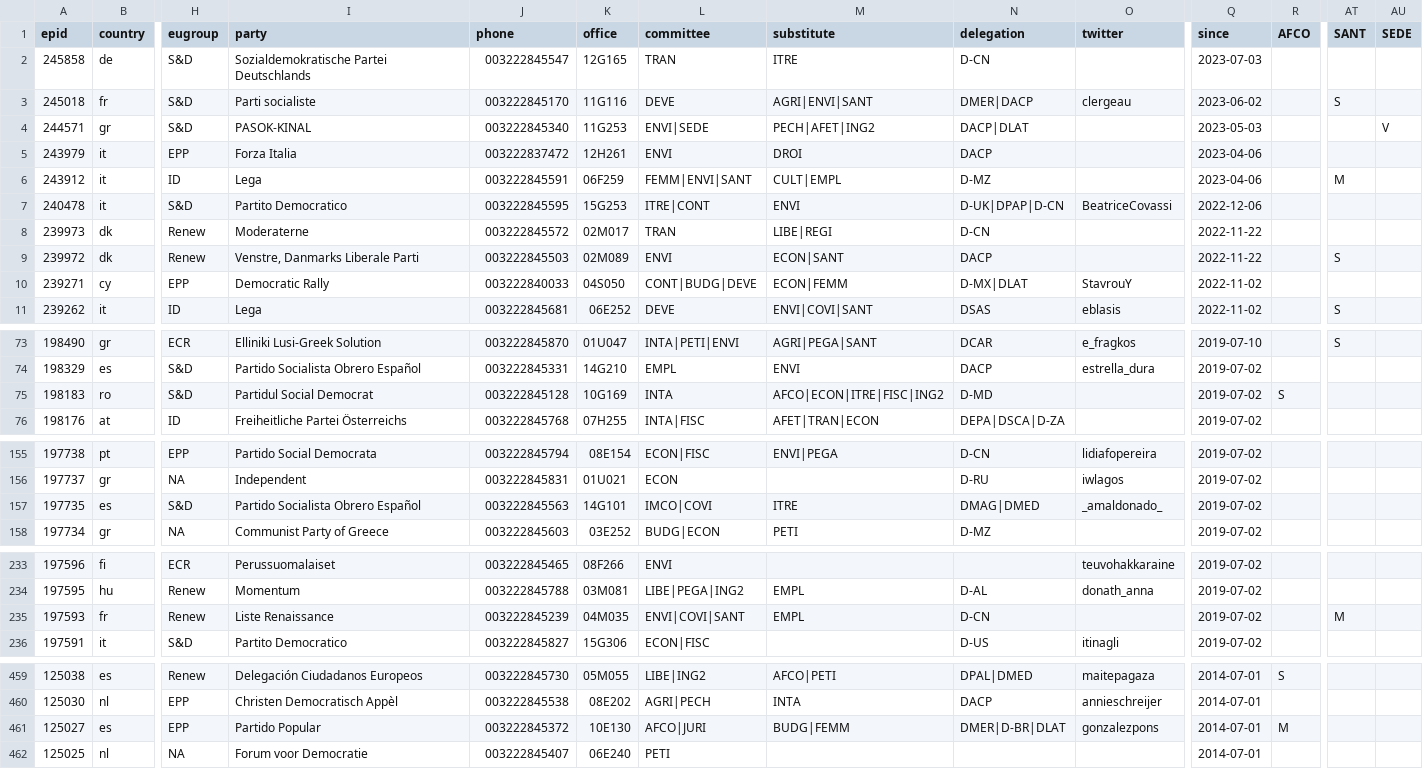
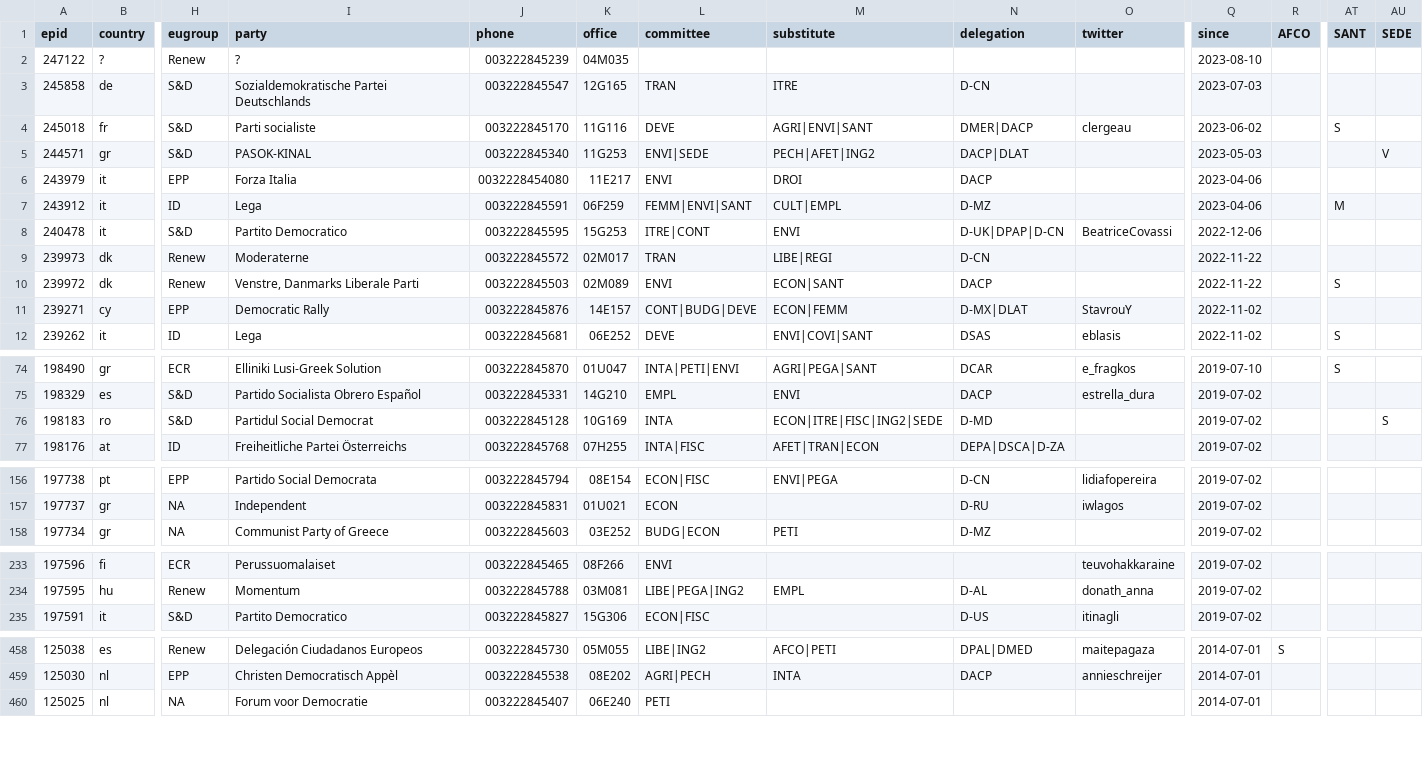
Before and after one commit to TechToThePeople/mep, a CSV file: data/meps.csv, drawn as a sheet; only a part is shown, gaps mark what is left out; removed rows and columns are numbered as before the commit, all else as after; rows hold the shown columns only; the diff covers the shown part only; the diff names each change by its address in the sheet, - before the commit and + after, or states it on an @@ line.

```diff
--- a/data/meps.csv
+++ b/data/meps.csv
+row 2: 247122 | ? | Renew | ? | 003222845239 | 04M035 |  |  |  |  | 2023-08-10
-J6 (phone): 003222837472
+J6 (phone): 0032228454080
-K6 (office): 12H261
+K6 (office): 11E217
-J11 (phone): 003222840033
+J11 (phone): 003222845876
-K11 (office): 04S050
+K11 (office): 14E157
-M76 (substitute): AFCO|ECON|ITRE|FISC|ING2
+M76 (substitute): ECON|ITRE|FISC|ING2|SEDE
-R76 (AFCO): S
+R76 (AFCO): (empty)
-AU76 (SEDE): (empty)
+AU76 (SEDE): S
-row 157: 197735 | es | S&D | Partido Socialista Obrero Español | 003222845563 | 14G101 | IMCO|COVI | ITRE | DMAG|DMED | _amaldonado_ | 2019-07-02
-row 235: 197593 | fr | Renew | Liste Renaissance | 003222845239 | 04M035 | ENVI|COVI|SANT | EMPL | D-CN |  | 2019-07-02 |  | M
-row 461: 125027 | es | EPP | Partido Popular | 003222845372 | 10E130 | AFCO|JURI | BUDG|FEMM | DMER|D-BR|DLAT | gonzalezpons | 2014-07-01 | M
```
Also changed, not shown: 4 edited cells elsewhere in this file, data/inout.csv, data/meps.all.csv, 5 other files.
